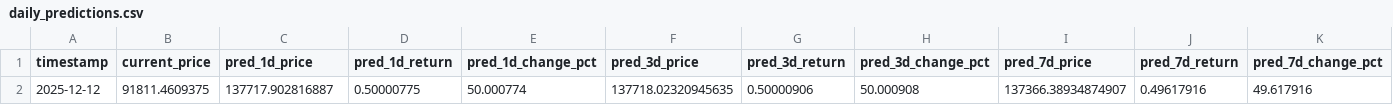
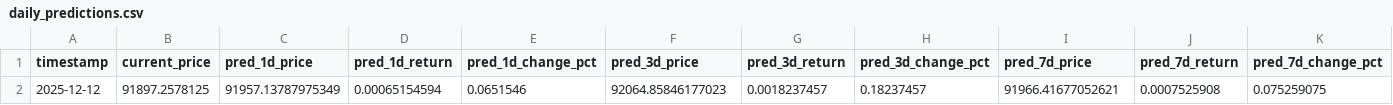
Before and after one commit to ying-jeanne/capstone_msba, a CSV file: data/predictions/daily_predictions.csv, drawn as a sheet; only a part is shown; removed rows and columns are numbered as before the commit, all else as after; rows hold the shown columns only; the diff names each change by its address in the sheet, - before the commit and + after, or states it on an @@ line.

```diff
--- a/data/predictions/daily_predictions.csv
+++ b/data/predictions/daily_predictions.csv
-row 2: 2025-12-12 | 91811.4609375 | 137717.902816887 | 0.50000775 | 50.000774 | 137718.02320945635 | 0.50000906 | 50.000908 | 137366.38934874907 | 0.49617916 | 49.617916
+row 2: 2025-12-12 | 91897.2578125 | 91957.13787975349 | 0.00065154594 | 0.0651546 | 92064.85846177023 | 0.0018237457 | 0.18237457 | 91966.41677052621 | 0.0007525908 | 0.075259075
```
Also changed, not shown: data/predictions/daily_predictions_history.csv.
